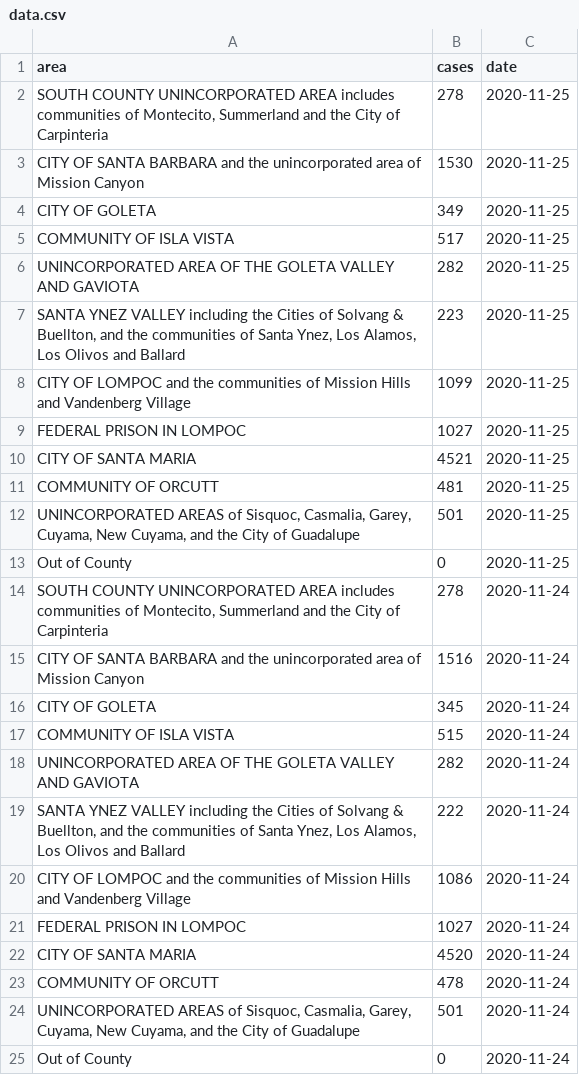
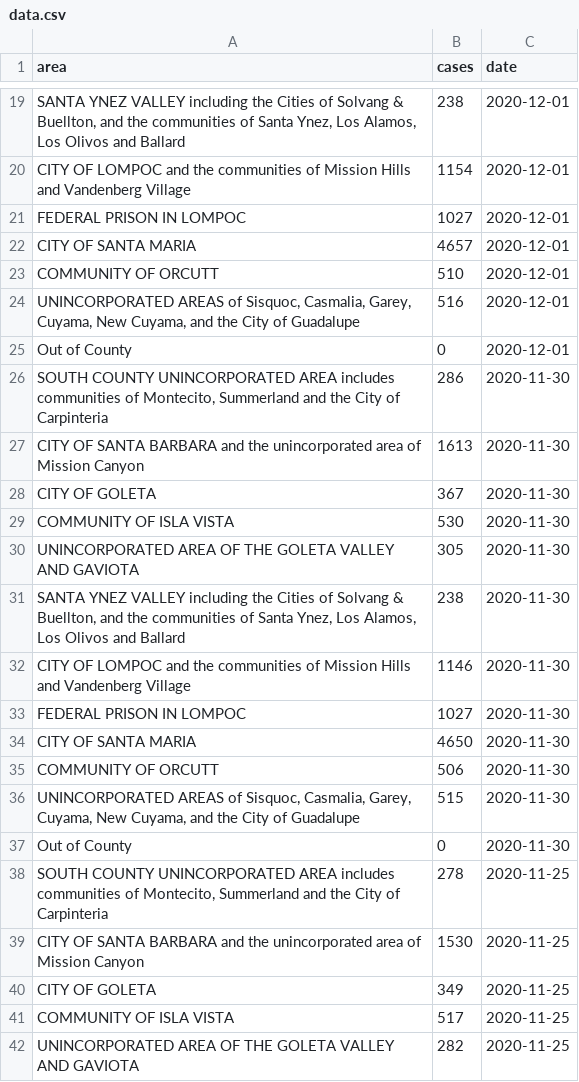
Before and after one commit to gjanee/sb-covid-r, a CSV file: data/data.csv, drawn as a sheet; only a part is shown, gaps mark what is left out; the shorter side is filled out with more unchanged rows; the diff covers the shown part only; the diff names each change by its address in the sheet, - before the commit and + after, or states it on an @@ line.

Commit message:
Data update

```diff
--- a/data/data.csv
+++ b/data/data.csv
+row 19: SANTA YNEZ VALLEY including the Cities of Solvang & Buellton, and the communities of Santa Ynez, Los Alamos, Los Olivos and Ballard | 238 | 2020-12-01
+row 20: CITY OF LOMPOC and the communities of Mission Hills and Vandenberg Village | 1154 | 2020-12-01
+row 21: FEDERAL PRISON IN LOMPOC | 1027 | 2020-12-01
+row 22: CITY OF SANTA MARIA | 4657 | 2020-12-01
+row 23: COMMUNITY OF ORCUTT | 510 | 2020-12-01
+row 24: UNINCORPORATED AREAS of Sisquoc, Casmalia, Garey, Cuyama, New Cuyama, and the City of Guadalupe | 516 | 2020-12-01
+row 25: Out of County | 0 | 2020-12-01
+row 26: SOUTH COUNTY UNINCORPORATED AREA includes communities of Montecito, Summerland and the City of Carpinteria | 286 | 2020-11-30
+row 27: CITY OF SANTA BARBARA and the unincorporated area of Mission Canyon | 1613 | 2020-11-30
+row 28: CITY OF GOLETA | 367 | 2020-11-30
+row 29: COMMUNITY OF ISLA VISTA | 530 | 2020-11-30
+row 30: UNINCORPORATED AREA OF THE GOLETA VALLEY AND GAVIOTA | 305 | 2020-11-30
+row 31: SANTA YNEZ VALLEY including the Cities of Solvang & Buellton, and the communities of Santa Ynez, Los Alamos, Los Olivos and Ballard | 238 | 2020-11-30
+row 32: CITY OF LOMPOC and the communities of Mission Hills and Vandenberg Village | 1146 | 2020-11-30
+row 33: FEDERAL PRISON IN LOMPOC | 1027 | 2020-11-30
+row 34: CITY OF SANTA MARIA | 4650 | 2020-11-30
+row 35: COMMUNITY OF ORCUTT | 506 | 2020-11-30
+row 36: UNINCORPORATED AREAS of Sisquoc, Casmalia, Garey, Cuyama, New Cuyama, and the City of Guadalupe | 515 | 2020-11-30
+row 37: Out of County | 0 | 2020-11-30
```
Also changed, not shown: 17 added rows elsewhere in this file, 2 other files.
